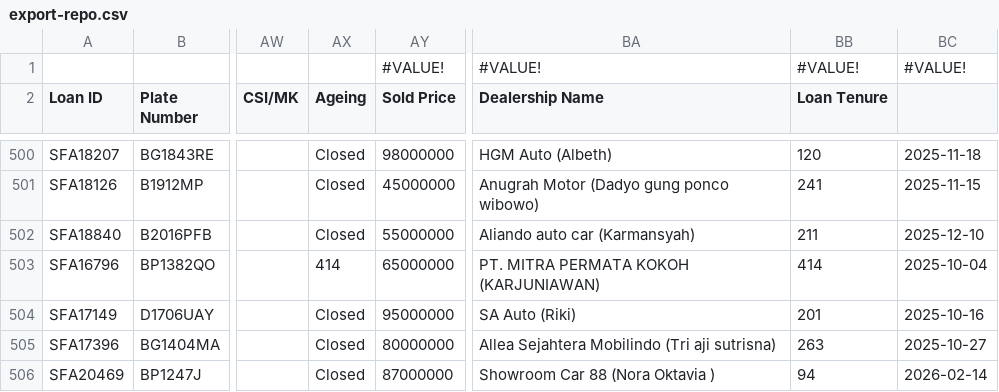
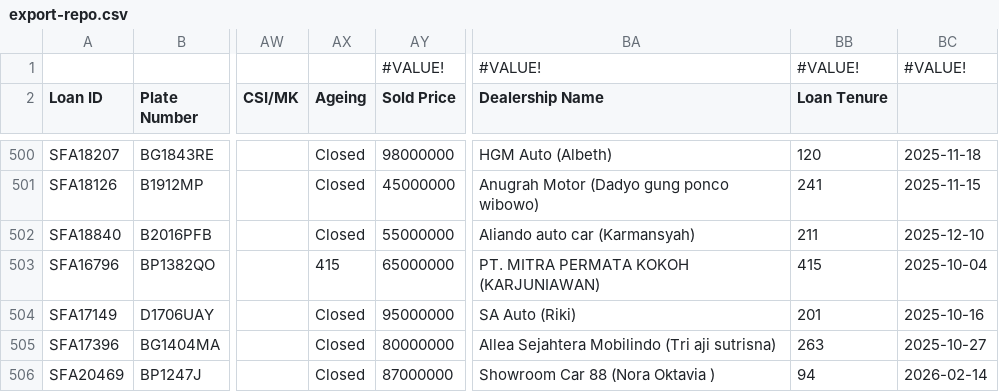
Before and after one commit to christopheryo-max/ens, a CSV file: data-E&S/export-repo.csv, drawn as a sheet; only a part is shown, gaps mark what is left out; the diff covers the shown part only; the diff names each change by its address in the sheet, - before the commit and + after, or states it on an @@ line.

```diff
--- a/data-E&S/export-repo.csv
+++ b/data-E&S/export-repo.csv
-AX503 (Ageing): 414
+AX503 (Ageing): 415
-BB503 (Loan Tenure): 414
+BB503 (Loan Tenure): 415
```
Also changed, not shown: 26 edited cells elsewhere in this file.
